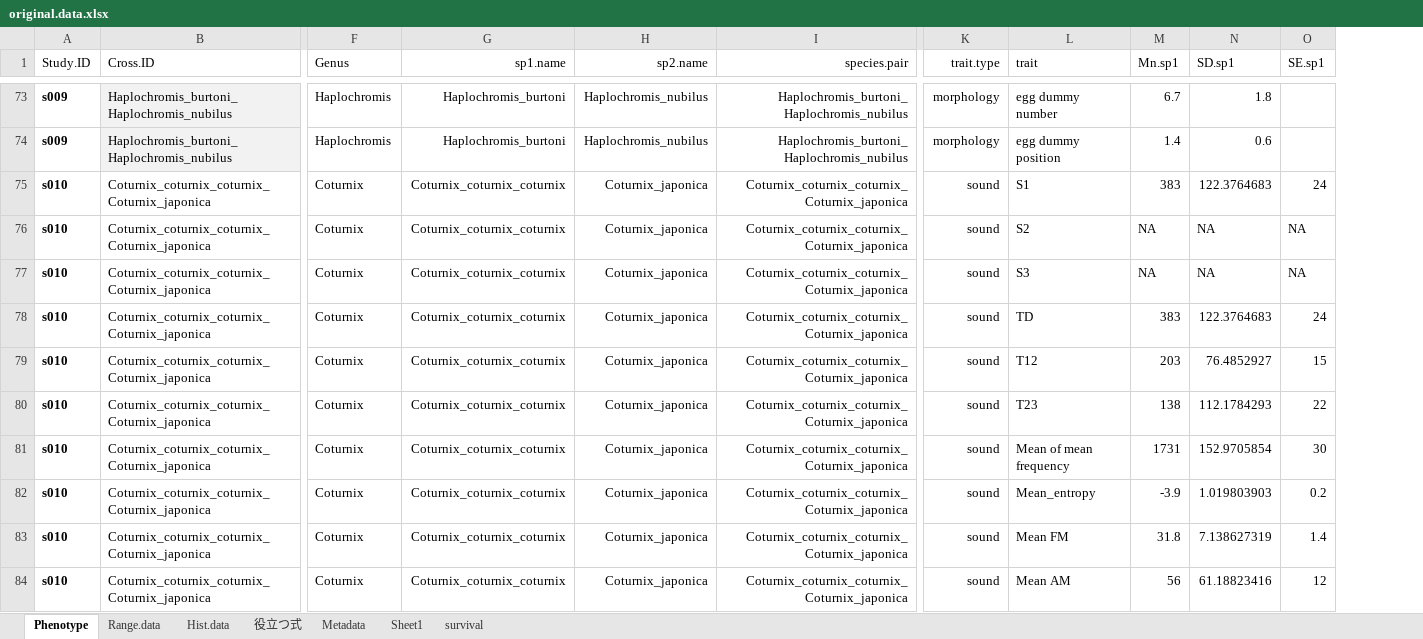
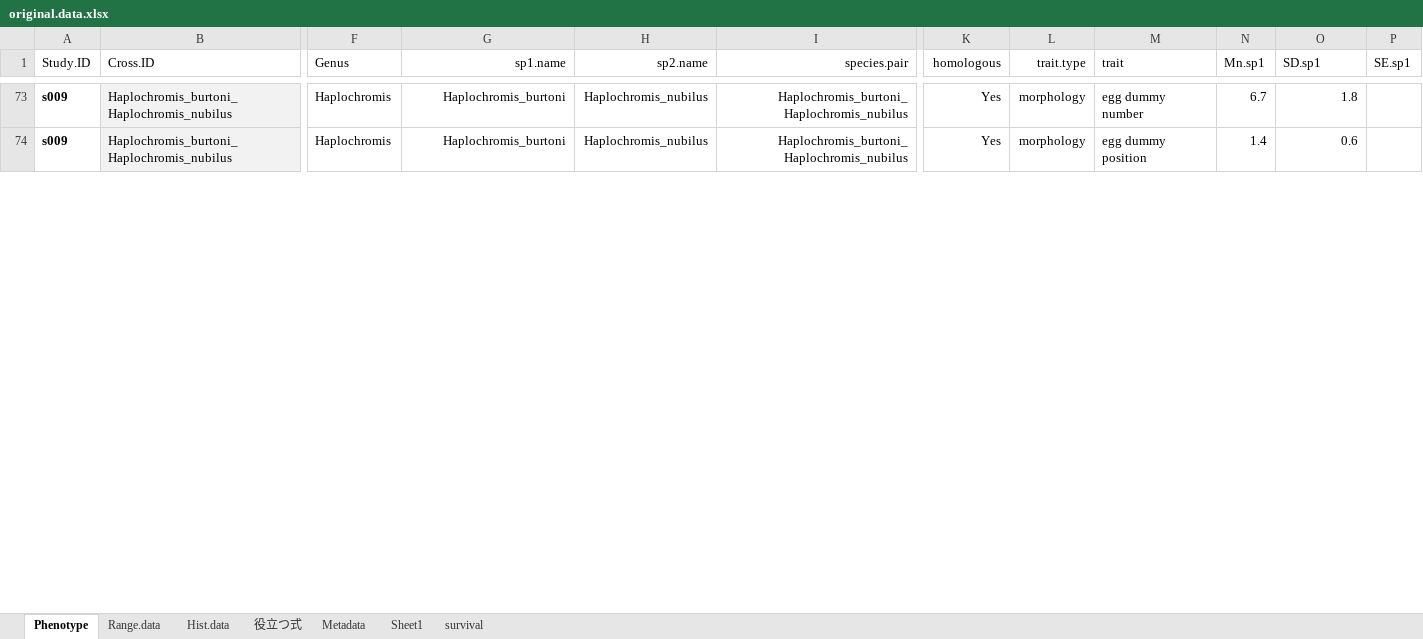
Before and after one commit to Kei-Atsumi/Meta_F1HybridVariation.scripts, an Excel workbook: data/original.data.xlsx, sheet Phenotype, drawn as a sheet; only a part is shown, gaps mark what is left out; values as stored, in another font and other column widths than the file's, no borders; removed rows and columns are numbered as before the commit, all else as after; rows hold the shown columns only; the diff covers the shown part only; the diff names each change by its address in the sheet, - before the commit and + after, or states it on an @@ line.

Commit message:
Excluded non-homologous trait from dataset (Derégnaucourt_Quail.song 2010 PLOS ONE

```diff
--- a/data/original.data.xlsx (sheet Phenotype)
+++ b/data/original.data.xlsx (sheet Phenotype)
+column K (homologous), rows 73-74: Yes | Yes
-row 75: s010 | Coturnix_coturnix_coturnix_Coturnix_japonica | Coturnix | Coturnix_coturnix_coturnix | Coturnix_japonica | Coturnix_coturnix_coturnix_Coturnix_japonica | sound | S1 | 383 | 122.3764683 | 24
-row 76: s010 | Coturnix_coturnix_coturnix_Coturnix_japonica | Coturnix | Coturnix_coturnix_coturnix | Coturnix_japonica | Coturnix_coturnix_coturnix_Coturnix_japonica | sound | S2 | NA | NA | NA
-row 77: s010 | Coturnix_coturnix_coturnix_Coturnix_japonica | Coturnix | Coturnix_coturnix_coturnix | Coturnix_japonica | Coturnix_coturnix_coturnix_Coturnix_japonica | sound | S3 | NA | NA | NA
-row 78: s010 | Coturnix_coturnix_coturnix_Coturnix_japonica | Coturnix | Coturnix_coturnix_coturnix | Coturnix_japonica | Coturnix_coturnix_coturnix_Coturnix_japonica | sound | TD | 383 | 122.3764683 | 24
-row 79: s010 | Coturnix_coturnix_coturnix_Coturnix_japonica | Coturnix | Coturnix_coturnix_coturnix | Coturnix_japonica | Coturnix_coturnix_coturnix_Coturnix_japonica | sound | T12 | 203 | 76.4852927 | 15
-row 80: s010 | Coturnix_coturnix_coturnix_Coturnix_japonica | Coturnix | Coturnix_coturnix_coturnix | Coturnix_japonica | Coturnix_coturnix_coturnix_Coturnix_japonica | sound | T23 | 138 | 112.1784293 | 22
-row 81: s010 | Coturnix_coturnix_coturnix_Coturnix_japonica | Coturnix | Coturnix_coturnix_coturnix | Coturnix_japonica | Coturnix_coturnix_coturnix_Coturnix_japonica | sound | Mean of mean frequency | 1731 | 152.9705854 | 30
-row 82: s010 | Coturnix_coturnix_coturnix_Coturnix_japonica | Coturnix | Coturnix_coturnix_coturnix | Coturnix_japonica | Coturnix_coturnix_coturnix_Coturnix_japonica | sound | Mean_entropy | -3.9 | 1.019803903 | 0.2
-row 83: s010 | Coturnix_coturnix_coturnix_Coturnix_japonica | Coturnix | Coturnix_coturnix_coturnix | Coturnix_japonica | Coturnix_coturnix_coturnix_Coturnix_japonica | sound | Mean FM | 31.8 | 7.138627319 | 1.4
-row 84: s010 | Coturnix_coturnix_coturnix_Coturnix_japonica | Coturnix | Coturnix_coturnix_coturnix | Coturnix_japonica | Coturnix_coturnix_coturnix_Coturnix_japonica | sound | Mean AM | 56 | 61.18823416 | 12
```
Also changed, not shown: 50 removed rows elsewhere in this sheet, formulas that keep their value, hidden cells, 17 other files.
